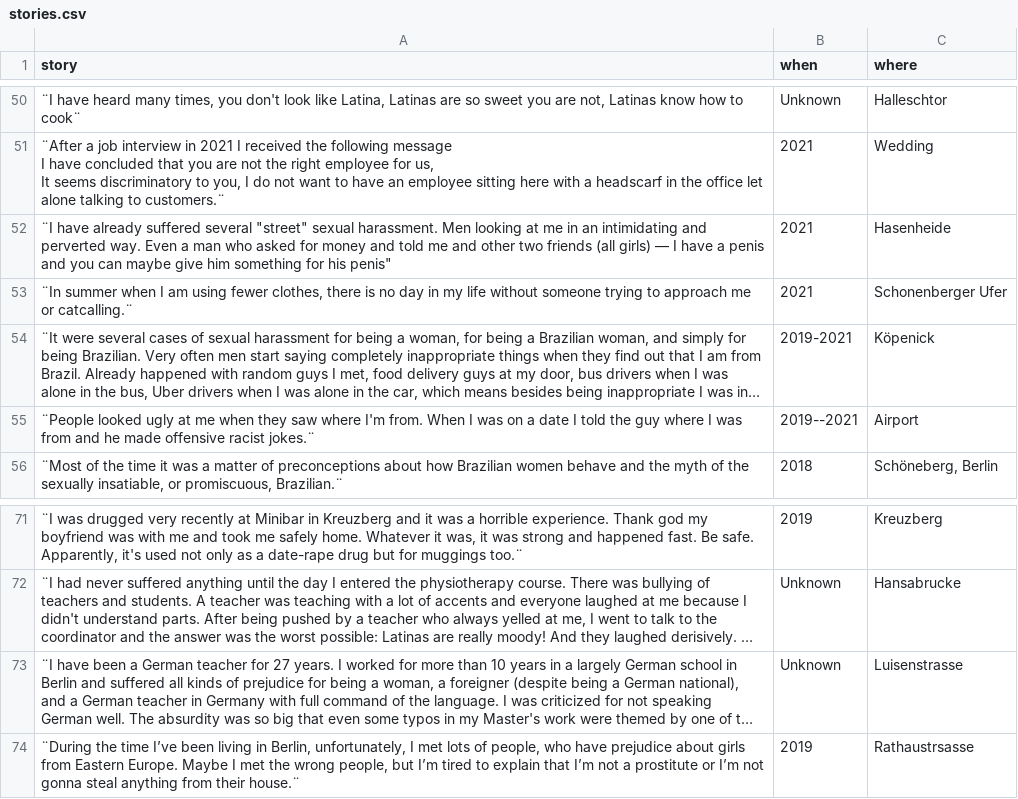
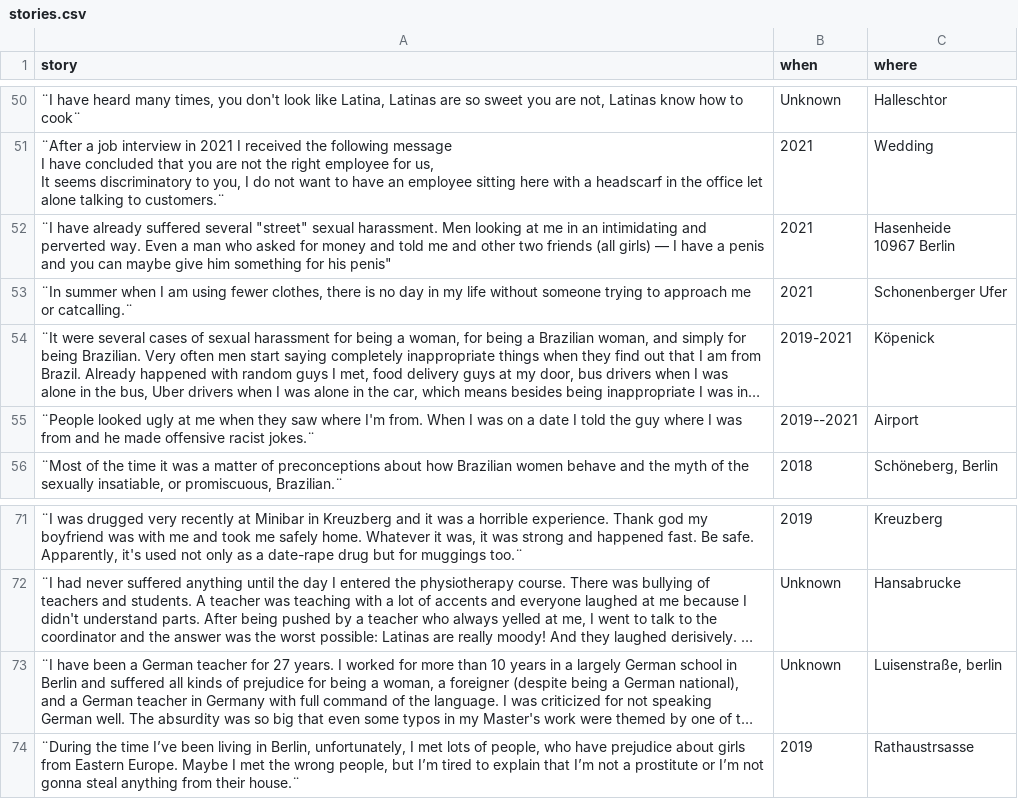
Before and after one commit to pbragamiranda/seeing_through_you, a CSV file: db/stories.csv, drawn as a sheet; only a part is shown, gaps mark what is left out; long unchanged cells end in …; ↵ is a line break in a cell; the diff covers the shown part only; the diff names each change by its address in the sheet, - before the commit and + after, or states it on an @@ line.

```diff
--- a/db/stories.csv
+++ b/db/stories.csv
-C52 (where): Hasenheide
+C52 (where): Hasenheide ↵ 10967 Berlin
-C73 (where): Luisenstrasse
+C73 (where): Luisenstraße, berlin
```
Also changed, not shown: 7 edited cells elsewhere in this file, 1 other file.
